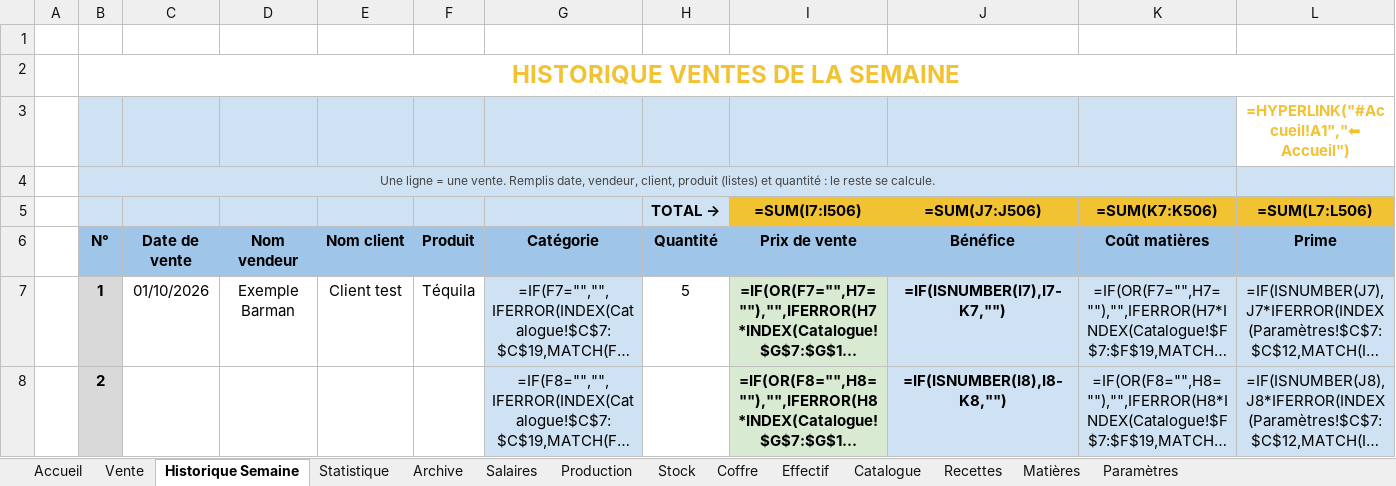
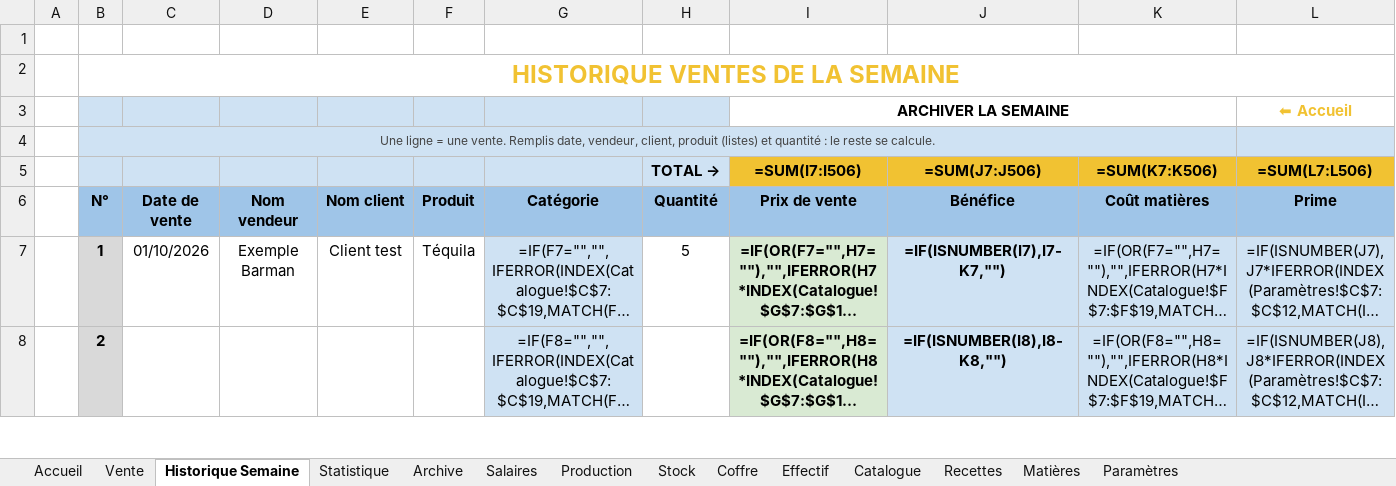
Before and after one commit to jefarmiaatoutepatate-droid/Rep.Korner, an Excel workbook: comptabilite/Yellow_Jake_Compta.xlsx, sheet Historique Semaine, drawn as a sheet; only a part is shown; long unchanged cells end in …; values as stored, in another font and other column widths than the file's, no borders; formulas without a stored value are shown as written; removed rows and columns are numbered as before the commit, all else as after; the diff names each change by its address in the sheet, - before the commit and + after, or states it on an @@ line.

```diff
--- a/comptabilite/Yellow_Jake_Compta.xlsx (sheet Historique Semaine)
+++ b/comptabilite/Yellow_Jake_Compta.xlsx (sheet Historique Semaine)
-row 3:  |  |  |  |  |  |  |  |  |  |  | =HYPERLINK("#Accueil!A1","⬅ Accueil")
+row 3:  |  |  |  |  |  |  |  | ARCHIVER LA SEMAINE |  |  | ⬅ Accueil
```
Also changed, not shown: sheet Accueil, sheet Vente, sheet Archive, sheet Matières, sheet Paramètres, sheet Effectif, 7 more sheets, 1 other file.
